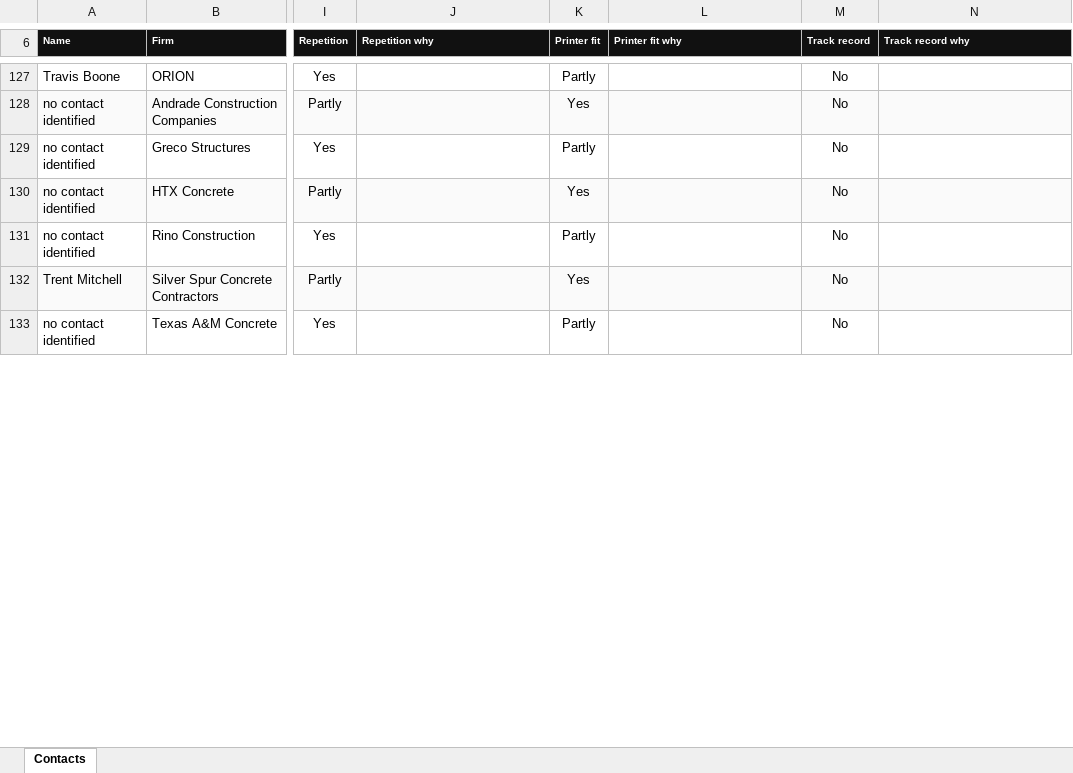
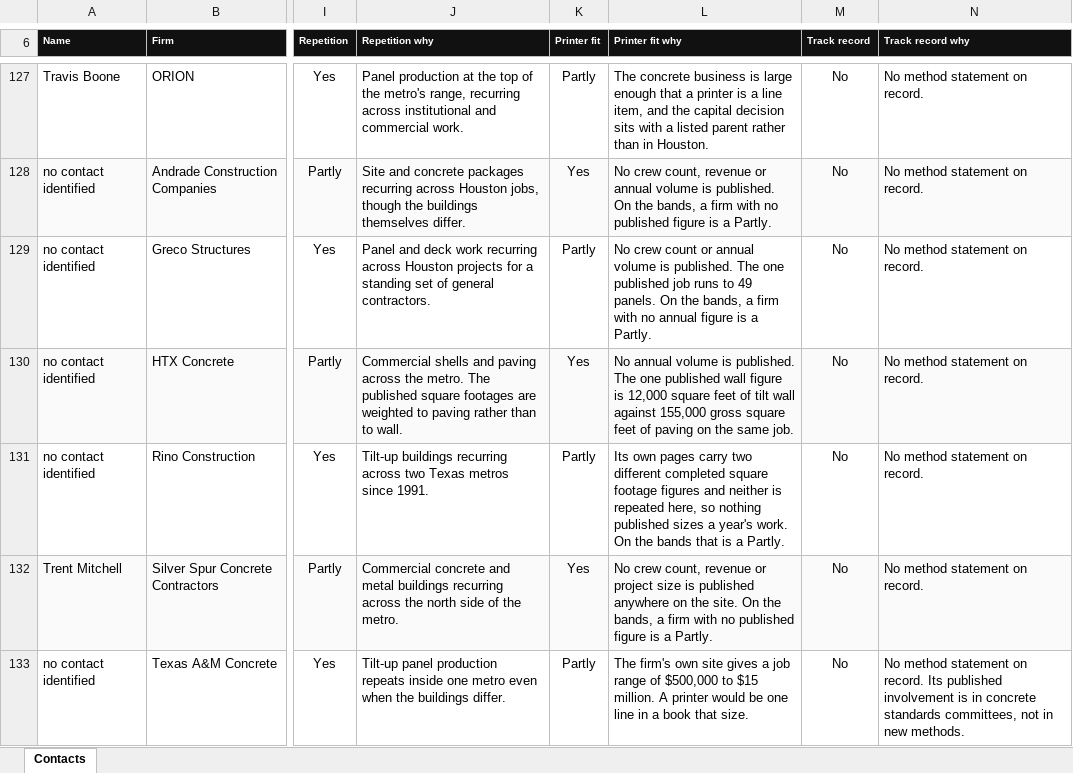
Before and after one commit to ibarzabalhec/houston-3d-rolodex, an Excel workbook: docs/ICON_Greater_Houston_Rolodex.xlsx, sheet Contacts, drawn as a sheet; only a part is shown, gaps mark what is left out; values as stored, in another font and other column widths than the file's, no borders; the diff covers the shown part only; the diff names each change by its address in the sheet, - before the commit and + after, or states it on an @@ line.

```diff
--- a/docs/ICON_Greater_Houston_Rolodex.xlsx (sheet Contacts)
+++ b/docs/ICON_Greater_Houston_Rolodex.xlsx (sheet Contacts)
-J127 (Repetition why): (empty)
+J127 (Repetition why): Panel production at the top of the metro's range, recurring across institutional and commercial work.
-L127 (Printer fit why): (empty)
+L127 (Printer fit why): The concrete business is large enough that a printer is a line item, and the capital decision sits with a listed parent rather than in Houston.
-N127:N132 (Track record why): (empty)
+N127:N132 (Track record why): No method statement on record.
-J128 (Repetition why): (empty)
+J128 (Repetition why): Site and concrete packages recurring across Houston jobs, though the buildings themselves differ.
-L128 (Printer fit why): (empty)
+L128 (Printer fit why): No crew count, revenue or annual volume is published. On the bands, a firm with no published figure is a Partly.
-J129 (Repetition why): (empty)
+J129 (Repetition why): Panel and deck work recurring across Houston projects for a standing set of general contractors.
-L129 (Printer fit why): (empty)
+L129 (Printer fit why): No crew count or annual volume is published. The one published job runs to 49 panels. On the bands, a firm with no annual figure is a Partly.
-J130 (Repetition why): (empty)
+J130 (Repetition why): Commercial shells and paving across the metro. The published square footages are weighted to paving rather than to wall.
-L130 (Printer fit why): (empty)
+L130 (Printer fit why): No annual volume is published. The one published wall figure is 12,000 square feet of tilt wall against 155,000 gross square feet of paving on the same job.
-J131 (Repetition why): (empty)
+J131 (Repetition why): Tilt-up buildings recurring across two Texas metros since 1991.
-L131 (Printer fit why): (empty)
+L131 (Printer fit why): Its own pages carry two different completed square footage figures and neither is repeated here, so nothing published sizes a year's work. On the bands that is a Partly.
-J132 (Repetition why): (empty)
+J132 (Repetition why): Commercial concrete and metal buildings recurring across the north side of the metro.
-L132 (Printer fit why): (empty)
+L132 (Printer fit why): No crew count, revenue or project size is published anywhere on the site. On the bands, a firm with no published figure is a Partly.
-J133 (Repetition why): (empty)
+J133 (Repetition why): Tilt-up panel production repeats inside one metro even when the buildings differ.
-L133 (Printer fit why): (empty)
+L133 (Printer fit why): The firm's own site gives a job range of $500,000 to $15 million. A printer would be one line in a book that size.
-N133 (Track record why): (empty)
+N133 (Track record why): No method statement on record. Its published involvement is in concrete standards committees, not in new methods.
```
Also changed, not shown: 93 edited cells elsewhere in this sheet, 11 other files.
